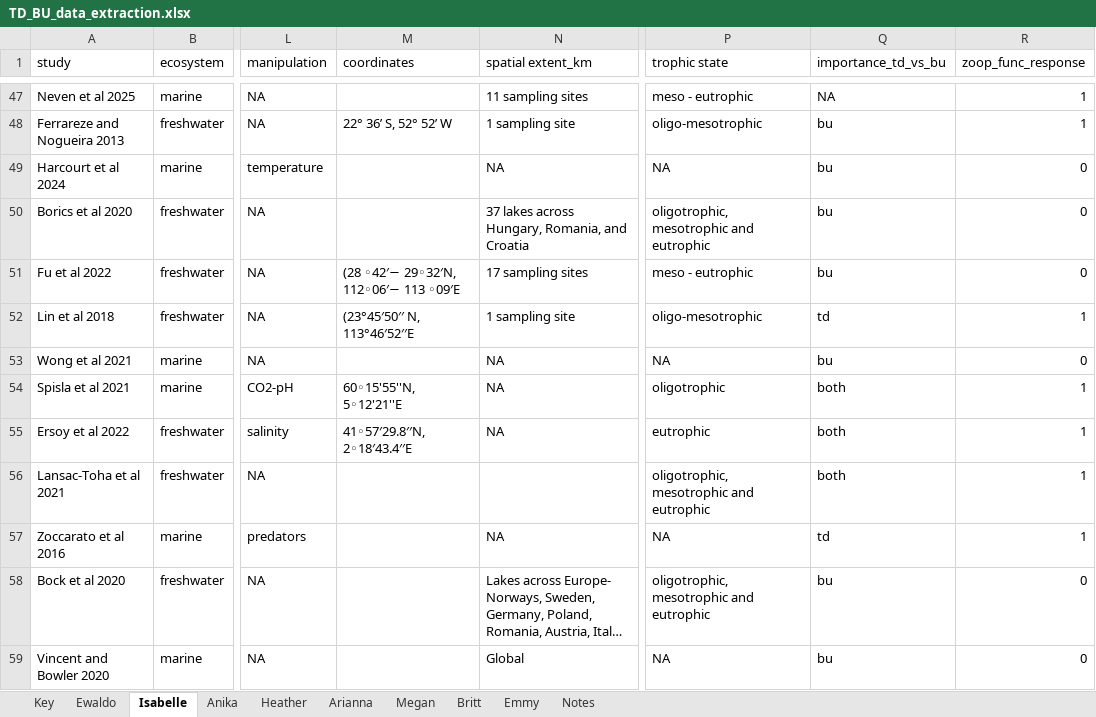
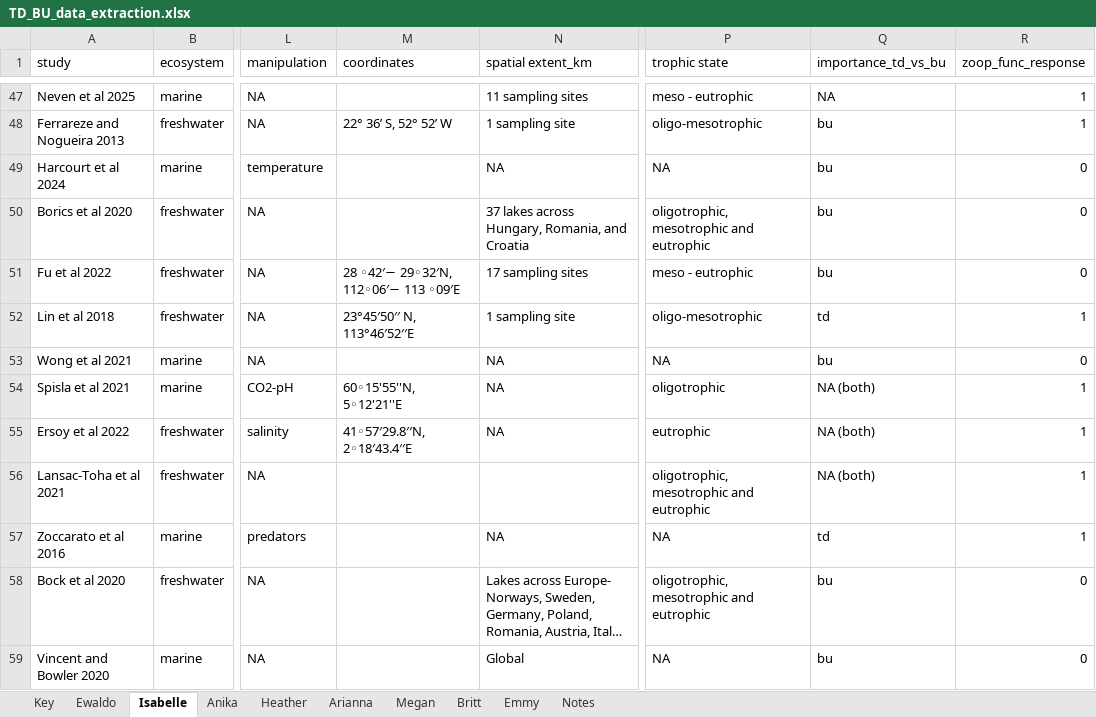
Before and after one commit to hlwander/Phyto_functional_traits_tdbu, an Excel workbook: data/TD_BU_data_extraction.xlsx, sheet Isabelle, drawn as a sheet; only a part is shown, gaps mark what is left out; long unchanged cells end in …; values as stored, in another font and other column widths than the file's, no borders; charts and pictures not drawn; the diff covers the shown part only; the diff names each change by its address in the sheet, - before the commit and + after, or states it on an @@ line.

```diff
--- a/data/TD_BU_data_extraction.xlsx (sheet Isabelle)
+++ b/data/TD_BU_data_extraction.xlsx (sheet Isabelle)
-M51 (coordinates): (28 ◦42′− 29◦32′N, 112◦06′− 113 ◦09′E
+M51 (coordinates): 28 ◦42′− 29◦32′N, 112◦06′− 113 ◦09′E
-M52 (coordinates): (23°45′50′′ N, 113°46′52′′E
+M52 (coordinates): 23°45′50′′ N, 113°46′52′′E
-Q54:Q56 (importance_td_vs_bu): both
+Q54:Q56 (importance_td_vs_bu): NA (both)
```
Also changed, not shown: 20 added rows, 1 removed row, 7 edited cells and cell formats elsewhere in this sheet, sheet Heather, sheet Emmy, sheet Britt, sheet Megan, sheet Anika, sheet Ewaldo, 1 more sheet, charts or pictures, 2 other files.
